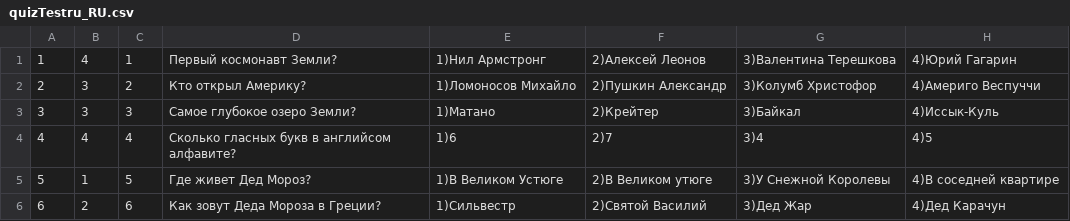
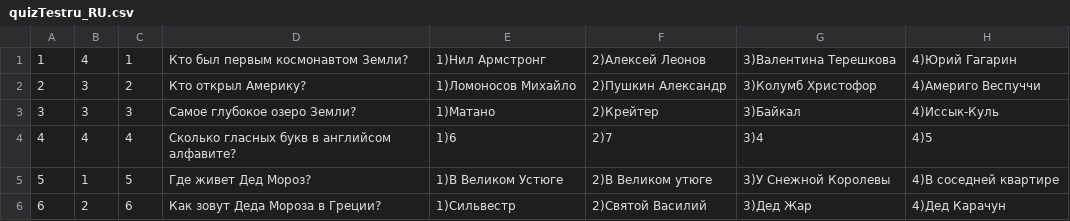
Before and after one commit to Maksim-VV/QuizShell, a CSV file: src/main/resources/quizTestru_RU.csv, drawn as a sheet.

```diff
--- a/src/main/resources/quizTestru_RU.csv
+++ b/src/main/resources/quizTestru_RU.csv
@@ -1,2 +1,2 @@
-1;4;1;Первый космонавт Земли?;1)Нил Армстронг;2)Алексей Леонов;3)Валентина Терешкова ;4)Юрий Гагарин
+1;4;1;Кто был первым космонавтом Земли?;1)Нил Армстронг;2)Алексей Леонов;3)Валентина Терешкова ;4)Юрий Гагарин
 2;3;2;Кто открыл Америку?;1)Ломоносов Михайло;2)Пушкин Александр;3)Колумб Христофор ;4)Америго Веспуччи
```
Also changed, not shown: 13 other files.
